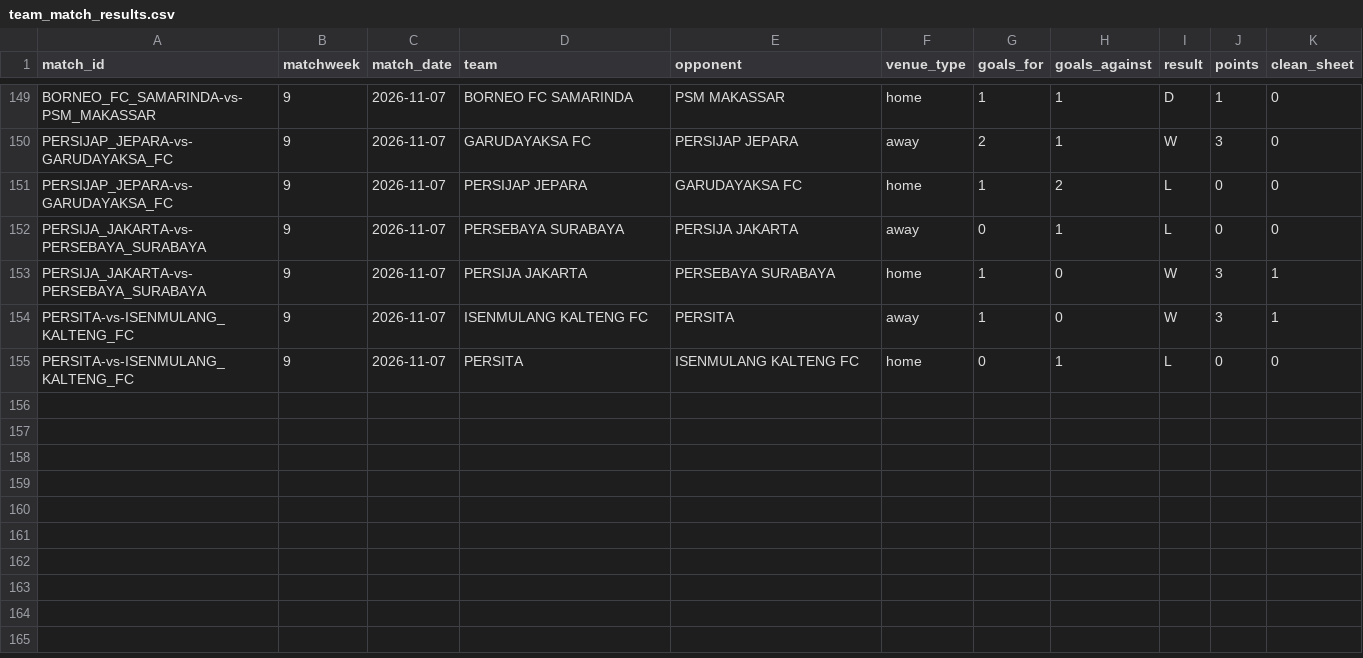
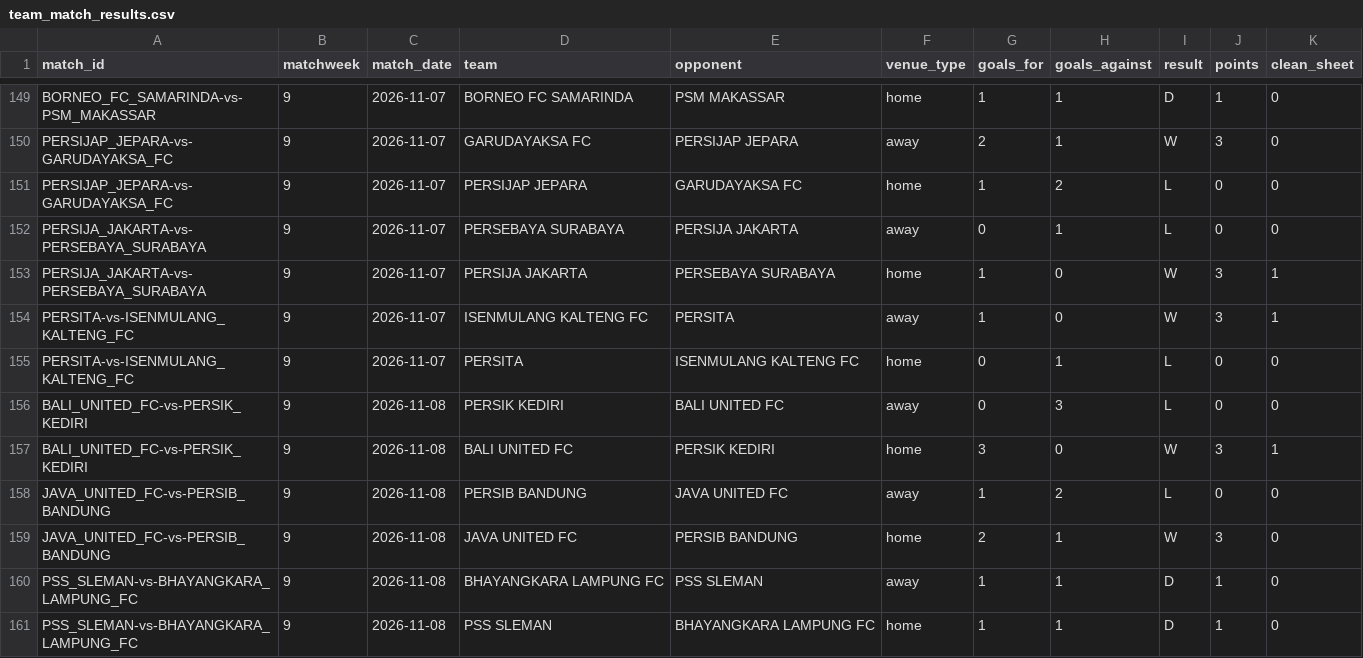
Before and after one commit to farhanfm96/indonesia-super-league-dashboard, a CSV file: data/team_match_results.csv, drawn as a sheet; only a part is shown, gaps mark what is left out.

```diff
--- a/data/team_match_results.csv
+++ b/data/team_match_results.csv
@@ -155 +155,7 @@ PERSITA-vs-ISENMULANG_KALTENG_FC,9,2026-11-07,ISENMULANG KALTENG FC,PERSITA,away
 PERSITA-vs-ISENMULANG_KALTENG_FC,9,2026-11-07,PERSITA,ISENMULANG KALTENG FC,home,0,1,L,0,0
+BALI_UNITED_FC-vs-PERSIK_KEDIRI,9,2026-11-08,PERSIK KEDIRI,BALI UNITED FC,away,0,3,L,0,0
+BALI_UNITED_FC-vs-PERSIK_KEDIRI,9,2026-11-08,BALI UNITED FC,PERSIK KEDIRI,home,3,0,W,3,1
+JAVA_UNITED_FC-vs-PERSIB_BANDUNG,9,2026-11-08,PERSIB BANDUNG,JAVA UNITED FC,away,1,2,L,0,0
+JAVA_UNITED_FC-vs-PERSIB_BANDUNG,9,2026-11-08,JAVA UNITED FC,PERSIB BANDUNG,home,2,1,W,3,0
+PSS_SLEMAN-vs-BHAYANGKARA_LAMPUNG_FC,9,2026-11-08,BHAYANGKARA LAMPUNG FC,PSS SLEMAN,away,1,1,D,1,0
+PSS_SLEMAN-vs-BHAYANGKARA_LAMPUNG_FC,9,2026-11-08,PSS SLEMAN,BHAYANGKARA LAMPUNG FC,home,1,1,D,1,0
```
Also changed, not shown: data/cards.csv, data/goals.csv, 22 other files.
